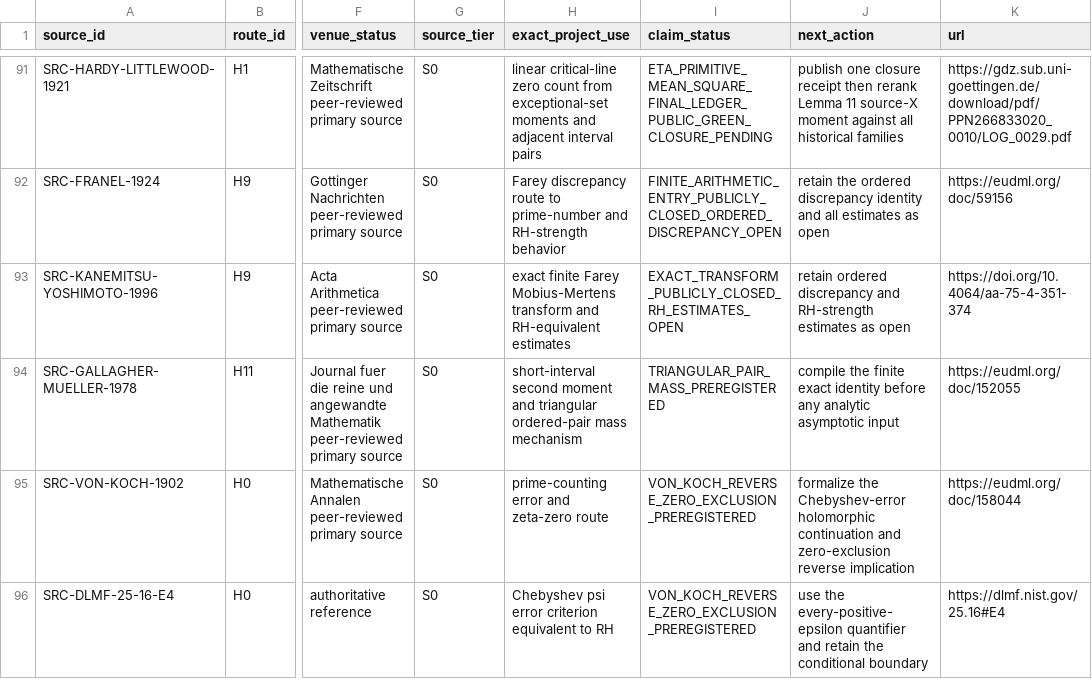
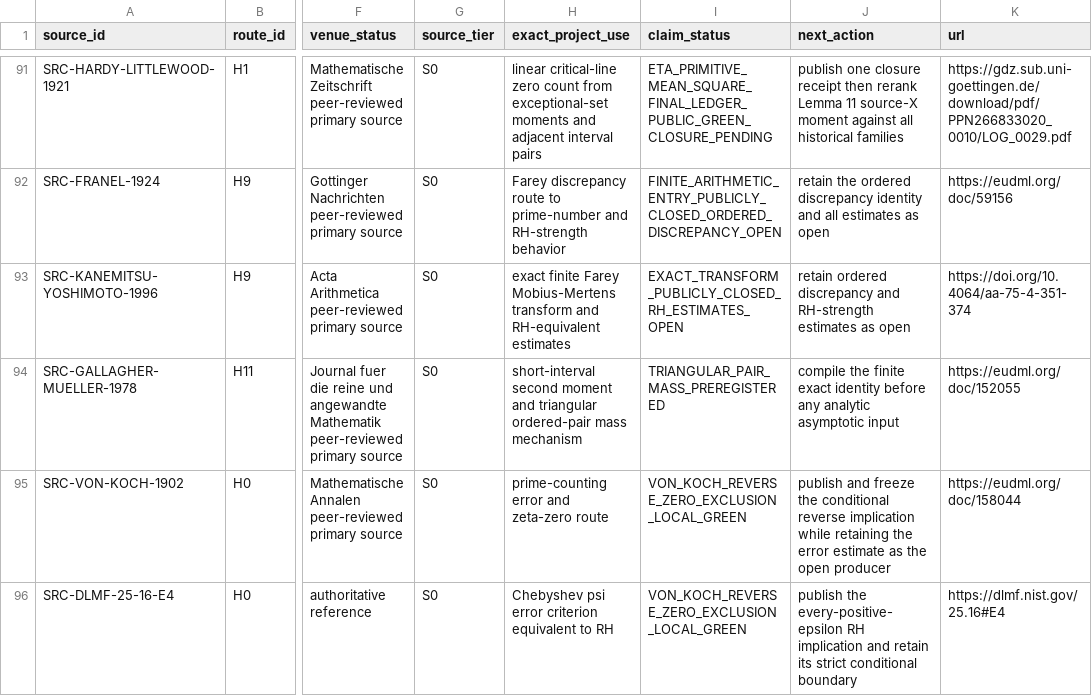
Before and after one commit to Ryugu-07/lean-lab-rh, a CSV file: research/literature_source_registry.csv, drawn as a sheet; only a part is shown, gaps mark what is left out; the diff names each change by its address in the sheet, - before the commit and + after, or states it on an @@ line.

Commit message:
Formalize Chebyshev reverse zero exclusion

```diff
--- a/research/literature_source_registry.csv
+++ b/research/literature_source_registry.csv
-I95:I96 (claim_status): VON_KOCH_REVERSE_ZERO_EXCLUSION_PREREGISTERED
+I95:I96 (claim_status): VON_KOCH_REVERSE_ZERO_EXCLUSION_LOCAL_GREEN
-J95 (next_action): formalize the Chebyshev-error holomorphic continuation and zero-exclusion reverse implication
+J95 (next_action): publish and freeze the conditional reverse implication while retaining the error estimate as the open producer
-J96 (next_action): use the every-positive-epsilon quantifier and retain the conditional boundary
+J96 (next_action): publish the every-positive-epsilon RH implication and retain its strict conditional boundary
```
Also changed, not shown: 11 other files.
